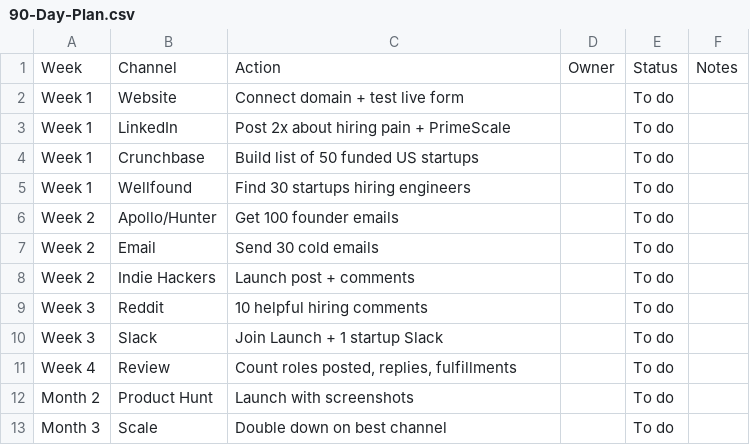
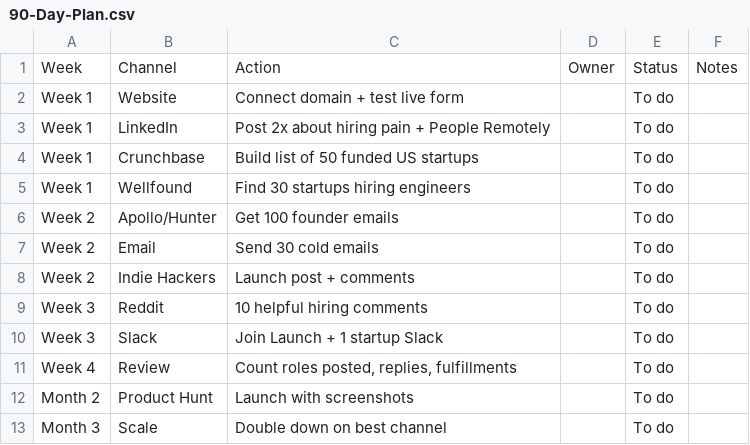
Before and after one commit to qwrwtdycuvjbk/primescale, a CSV file: marketing/csv/90-Day-Plan.csv, drawn as a sheet.

```diff
--- a/marketing/csv/90-Day-Plan.csv
+++ b/marketing/csv/90-Day-Plan.csv
@@ -2,3 +2,3 @@ Week,Channel,Action,Owner,Status,Notes
 Week 1,Website,Connect domain + test live form,,To do,
-Week 1,LinkedIn,Post 2x about hiring pain + PrimeScale,,To do,
+Week 1,LinkedIn,Post 2x about hiring pain + People Remotely,,To do,
 Week 1,Crunchbase,Build list of 50 funded US startups,,To do,
```
Also changed, not shown: marketing/csv/Channels.csv, marketing/csv/Strategy-Overview.csv, 48 other files.
